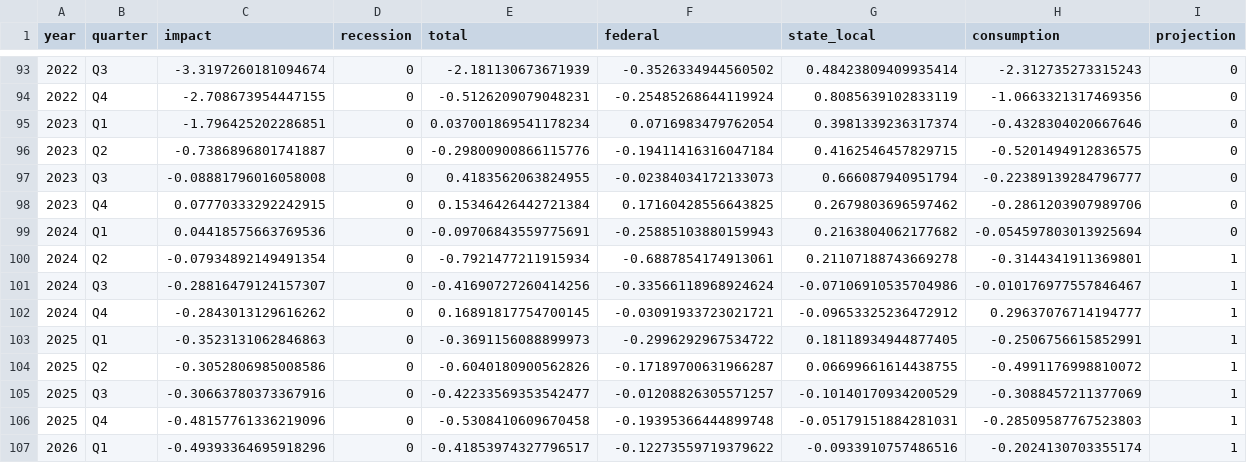
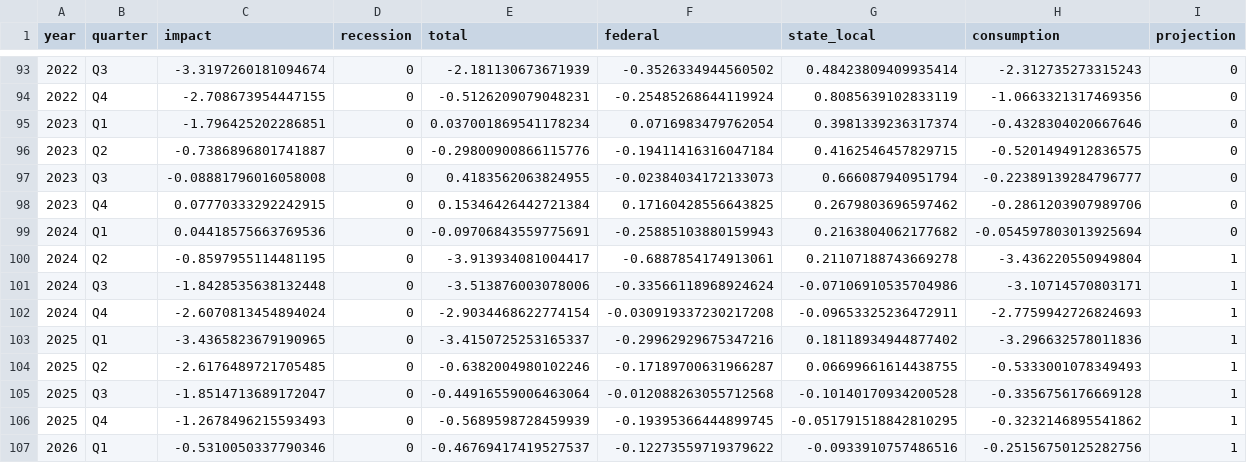
Before and after one commit to Hutchins-RAs/FIM, a CSV file: results/07-2024/beta/interactive-07-2024-beta.csv, drawn as a sheet; only a part is shown, gaps mark what is left out.

Commit message:
refactor: improve clarity of input data pipeline
Many changes were made, primarily through explicitly naming input variables and their subsequent transformations.

```diff
--- a/results/07-2024/beta/interactive-07-2024-beta.csv
+++ b/results/07-2024/beta/interactive-07-2024-beta.csv
@@ -99,9 +99,9 @@ year,quarter,impact,recession,total,federal,state_local,consumption,projection
 2024,Q1,0.04418575663769536,0,-0.09706843559775691,-0.25885103880159943,0.2163804062177682,-0.054597803013925694,0
-2024,Q2,-0.07934892149491354,0,-0.7921477211915934,-0.6887854174913061,0.21107188743669278,-0.3144341911369801,1
-2024,Q3,-0.28816479124157307,0,-0.41690727260414256,-0.33566118968924624,-0.07106910535704986,-0.010176977557846467,1
-2024,Q4,-0.2843013129616262,0,0.16891817754700145,-0.03091933723021721,-0.09653325236472912,0.29637076714194777,1
-2025,Q1,-0.3523131062846863,0,-0.3691156088899973,-0.2996292967534722,0.18118934944877405,-0.2506756615852991,1
-2025,Q2,-0.3052806985008586,0,-0.6040180900562826,-0.17189700631966287,0.06699661614438755,-0.4991176998810072,1
-2025,Q3,-0.30663780373367916,0,-0.42233569353542477,-0.01208826305571257,-0.10140170934200529,-0.3088457211377069,1
-2025,Q4,-0.48157761336219096,0,-0.5308410609670458,-0.19395366444899748,-0.05179151884281031,-0.28509587767523803,1
-2026,Q1,-0.49393364695918296,0,-0.41853974327796517,-0.12273559719379622,-0.0933910757486516,-0.2024130703355174,1
+2024,Q2,-0.8597955114481195,0,-3.913934081004417,-0.6887854174913061,0.21107188743669278,-3.436220550949804,1
+2024,Q3,-1.8428535638132448,0,-3.513876003078006,-0.33566118968924624,-0.07106910535704986,-3.10714570803171,1
+2024,Q4,-2.6070813454894024,0,-2.9034468622774154,-0.030919337230217208,-0.09653325236472911,-2.7759942726824693,1
+2025,Q1,-3.4365823679190965,0,-3.4150725253165337,-0.29962929675347216,0.18118934944877402,-3.296632578011836,1
+2025,Q2,-2.6176489721705485,0,-0.6382004980102246,-0.17189700631966287,0.06699661614438755,-0.5333001078349493,1
+2025,Q3,-1.8514713689172047,0,-0.44916559006463064,-0.012088263055712568,-0.10140170934200528,-0.3356756176669128,1
+2025,Q4,-1.2678496215593493,0,-0.5689598728459939,-0.19395366444899745,-0.051791518842810295,-0.3232146895541862,1
+2026,Q1,-0.5310050337790346,0,-0.46769417419527537,-0.12273559719379622,-0.0933910757486516,-0.25156750125282756,1
```
Also changed, not shown: 8 other files.
